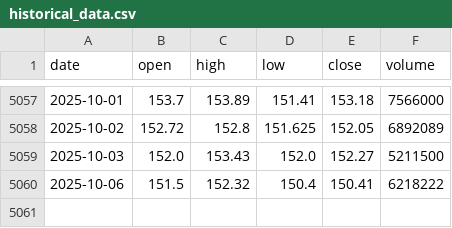
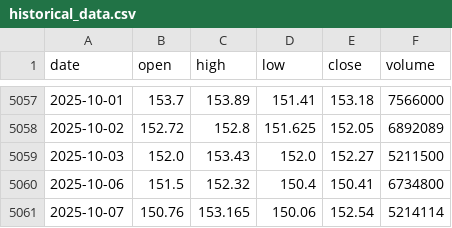
Before and after one commit to LukeGSW/AnalisiCiclica-PG, a CSV file: data/PG/historical_data.csv, drawn as a sheet; only a part is shown, gaps mark what is left out.

```diff
--- a/data/PG/historical_data.csv
+++ b/data/PG/historical_data.csv
@@ -5059,2 +5059,3 @@ date,open,high,low,close,volume
 2025-10-03,152.0,153.43,152.0,152.27,5211500
-2025-10-06,151.5,152.32,150.4,150.41,6218222
+2025-10-06,151.5,152.32,150.4,150.41,6734800
+2025-10-07,150.76,153.165,150.06,152.54,5214114
```
Also changed, not shown: data/PG/signals.csv, 3 other files.
